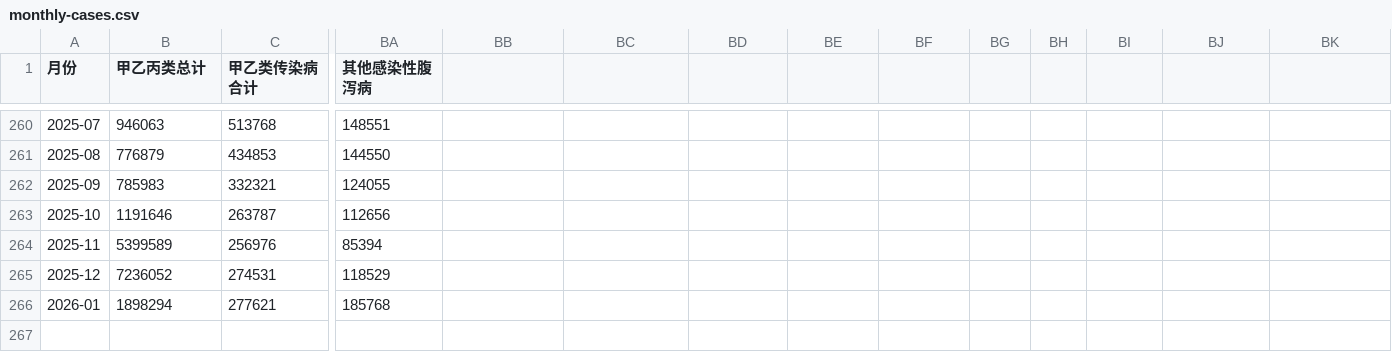
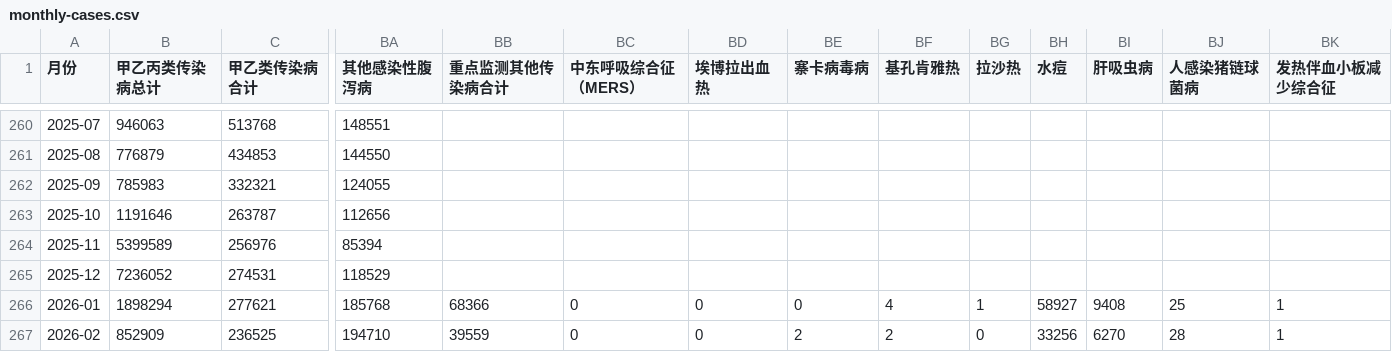
Before and after one commit to stone-zeng/china-infectious-diseases, a CSV file: data/monthly-cases.csv, drawn as a sheet; only a part is shown, gaps mark what is left out; rows hold the shown columns only; the diff names each change by its address in the sheet, - before the commit and + after, or states it on an @@ line.

Commit message:
add data: 2026-02

```diff
--- a/data/monthly-cases.csv
+++ b/data/monthly-cases.csv
-B1: 甲乙丙类总计
+B1: 甲乙丙类传染病总计
-BB1: (empty)
+BB1: 重点监测其他传染病合计
-BC1: (empty)
+BC1: 中东呼吸综合征（MERS）
-BD1: (empty)
+BD1: 埃博拉出血热
-BE1: (empty)
+BE1: 寨卡病毒病
-BF1: (empty)
+BF1: 基孔肯雅热
-BG1: (empty)
+BG1: 拉沙热
-BH1: (empty)
+BH1: 水痘
-BI1: (empty)
+BI1: 肝吸虫病
-BJ1: (empty)
+BJ1: 人感染猪链球菌病
-BK1: (empty)
+BK1: 发热伴血小板减少综合征
-BB266 (重点监测其他传染病合计): (empty)
+BB266 (重点监测其他传染病合计): 68366
-BC266 (中东呼吸综合征（MERS）): (empty)
+BC266 (中东呼吸综合征（MERS）): 0
-BD266 (埃博拉出血热): (empty)
+BD266 (埃博拉出血热): 0
-BE266 (寨卡病毒病): (empty)
+BE266 (寨卡病毒病): 0
-BF266 (基孔肯雅热): (empty)
+BF266 (基孔肯雅热): 4
-BG266 (拉沙热): (empty)
+BG266 (拉沙热): 1
-BH266 (水痘): (empty)
+BH266 (水痘): 58927
-BI266 (肝吸虫病): (empty)
+BI266 (肝吸虫病): 9408
-BJ266 (人感染猪链球菌病): (empty)
+BJ266 (人感染猪链球菌病): 25
-BK266 (发热伴血小板减少综合征): (empty)
+BK266 (发热伴血小板减少综合征): 1
+row 267: 2026-02 | 852909 | 236525 | 194710 | 39559 | 0 | 0 | 2 | 2 | 0 | 33256 | 6270 | 28 | 1
```
Also changed, not shown: data/monthly-deaths.csv, data/yearly-cases.csv, 4 other files.
